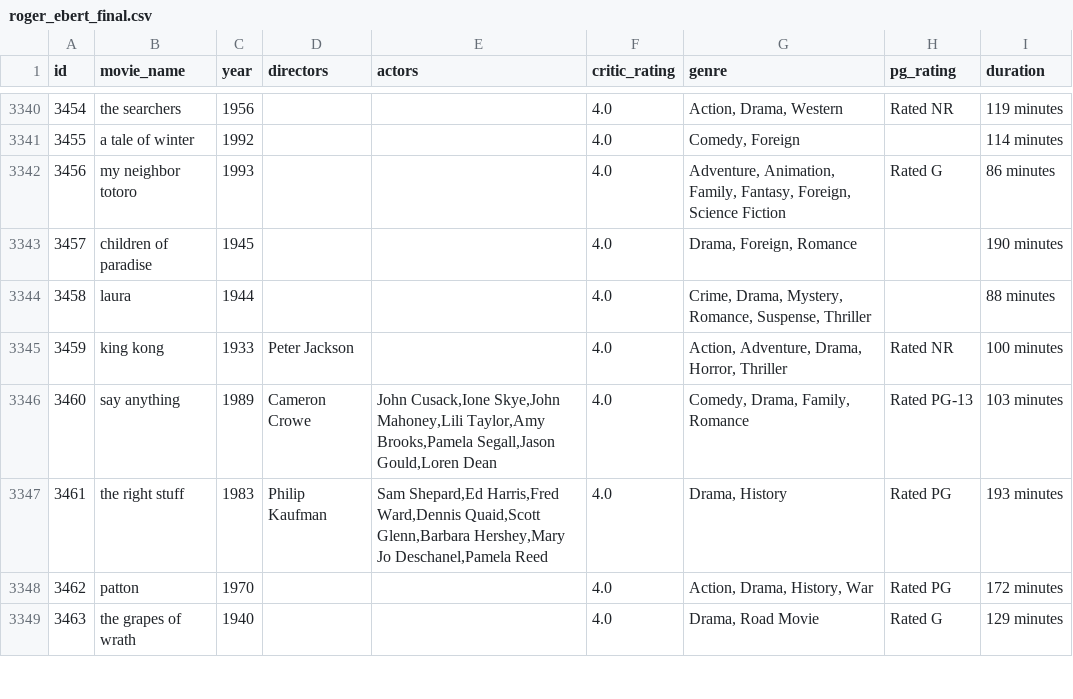
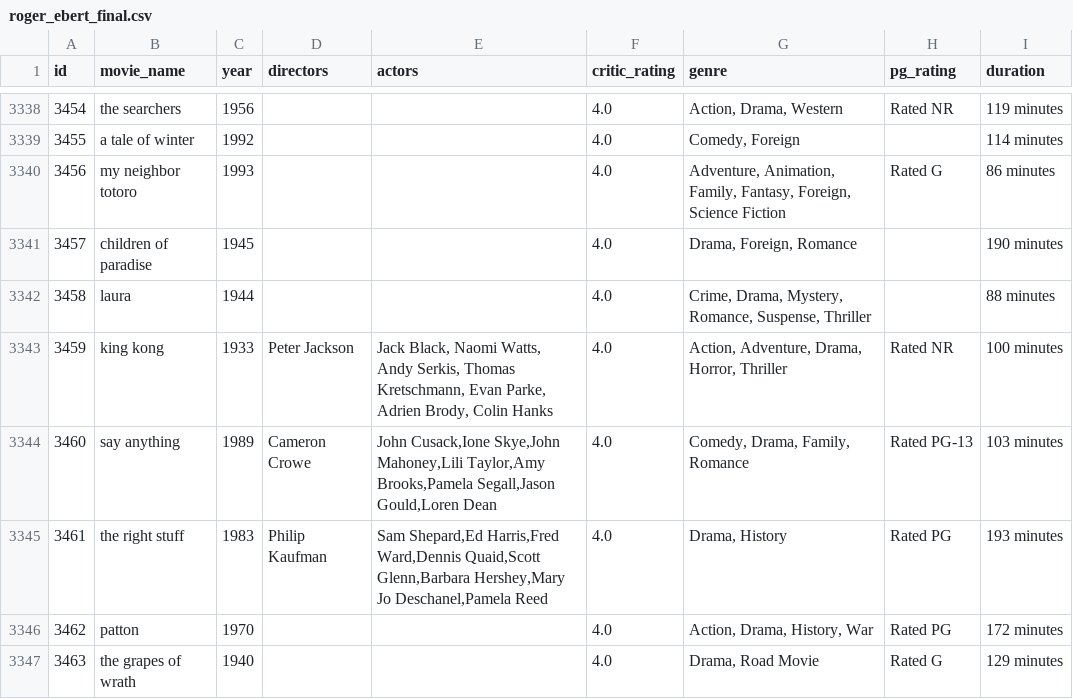
Before and after one commit to silviatommaso/BigData-Integration, a CSV file: dataset_cleaned/movies5_cleaned/roger_ebert_final.csv, drawn as a sheet; only a part is shown, gaps mark what is left out; the diff covers the shown part only.

```diff
--- a/dataset_cleaned/movies5_cleaned/roger_ebert_final.csv
+++ b/dataset_cleaned/movies5_cleaned/roger_ebert_final.csv
@@ -3344,3 +3342,3 @@ id,movie_name,year,directors,actors,critic_rating,genre,pg_rating,duration
 3458,laura,1944,,,4.0,"Crime, Drama, Mystery, Romance, Suspense, Thriller",,88 minutes
-3459,king kong,1933,Peter Jackson,,4.0,"Action, Adventure, Drama, Horror, Thriller",Rated NR,100 minutes
+3459,king kong,1933,Peter Jackson,"Jack Black, Naomi Watts, Andy Serkis, Thomas Kretschmann, Evan Parke, Adrien Brody, Colin Hanks",4.0,"Action, Adventure, Drama, Horror, Thriller",Rated NR,100 minutes
 3460,say anything,1989,Cameron Crowe,"John Cusack,Ione Skye,John Mahoney,Lili Taylor,Amy Brooks,Pamela Segall,Jason Gould,Loren Dean",4.0,"Comedy, Drama, Family, Romance",Rated PG-13,103 minutes
```
Also changed, not shown: 2 removed rows and 27 edited cells elsewhere in this file, 1 other file.
